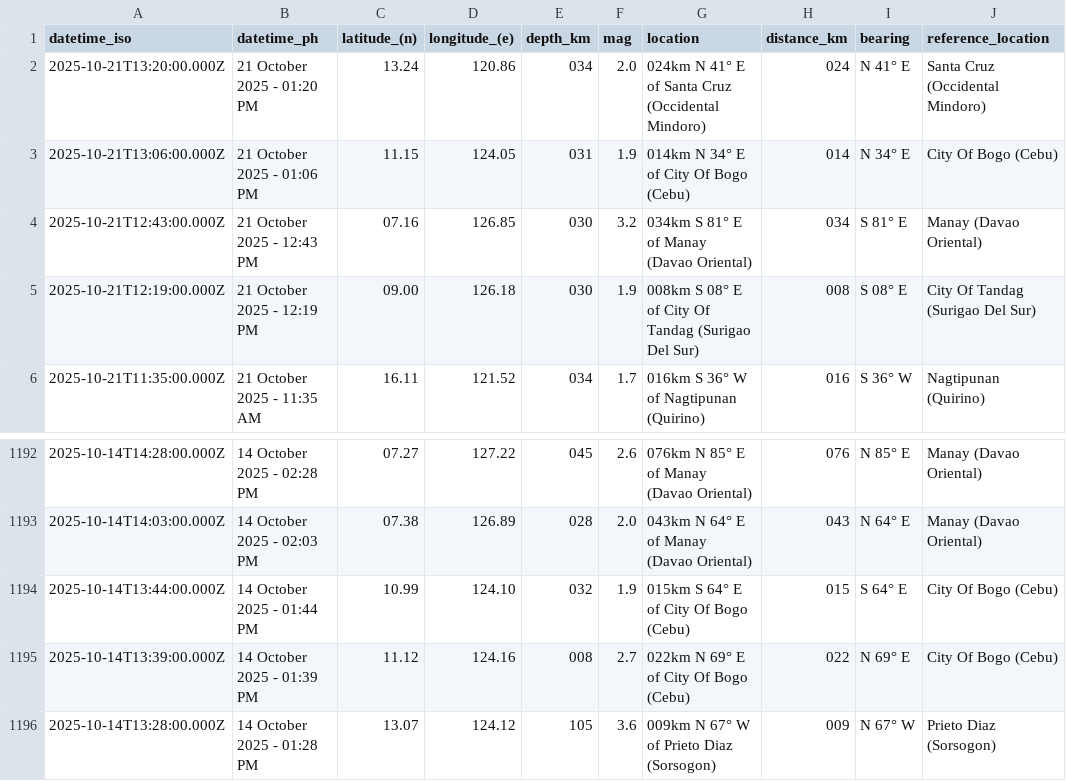
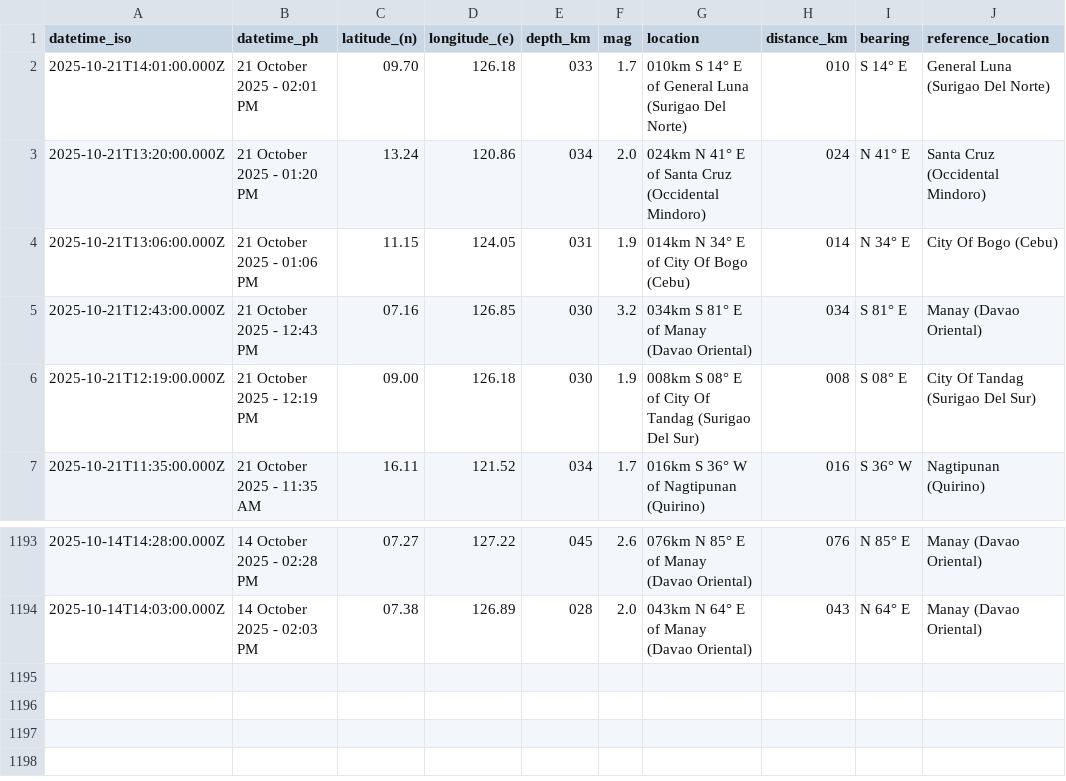
Before and after one commit to Waytii/chamthesleeptalker, a CSV file: earthquakes_past_7_days.csv, drawn as a sheet; only a part is shown, gaps mark what is left out; removed rows and columns are numbered as before the commit, all else as after; the diff names each change by its address in the sheet, - before the commit and + after, or states it on an @@ line.

```diff
--- a/earthquakes_past_7_days.csv
+++ b/earthquakes_past_7_days.csv
+row 2: 2025-10-21T14:01:00.000Z | 21 October 2025 - 02:01 PM | 09.70 | 126.18 | 033 | 1.7 | 010km S 14° E of General Luna (Surigao Del Norte) | 010 | S 14° E | General Luna (Surigao Del Norte)
-row 1194: 2025-10-14T13:44:00.000Z | 14 October 2025 - 01:44 PM | 10.99 | 124.10 | 032 | 1.9 | 015km S 64° E of City Of Bogo (Cebu) | 015 | S 64° E | City Of Bogo (Cebu)
-row 1195: 2025-10-14T13:39:00.000Z | 14 October 2025 - 01:39 PM | 11.12 | 124.16 | 008 | 2.7 | 022km N 69° E of City Of Bogo (Cebu) | 022 | N 69° E | City Of Bogo (Cebu)
-row 1196: 2025-10-14T13:28:00.000Z | 14 October 2025 - 01:28 PM | 13.07 | 124.12 | 105 | 3.6 | 009km N 67° W of Prieto Diaz (Sorsogon) | 009 | N 67° W | Prieto Diaz (Sorsogon)
```
Also changed, not shown: earthquakes.csv, earthquakes_past_24_hours.csv, 5 other files.
